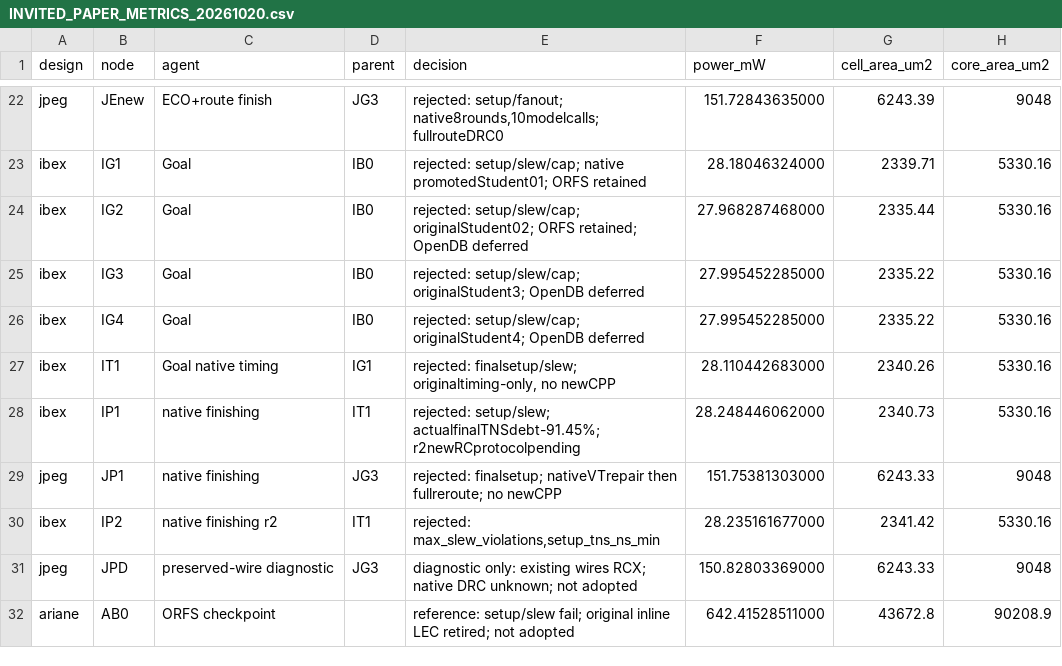
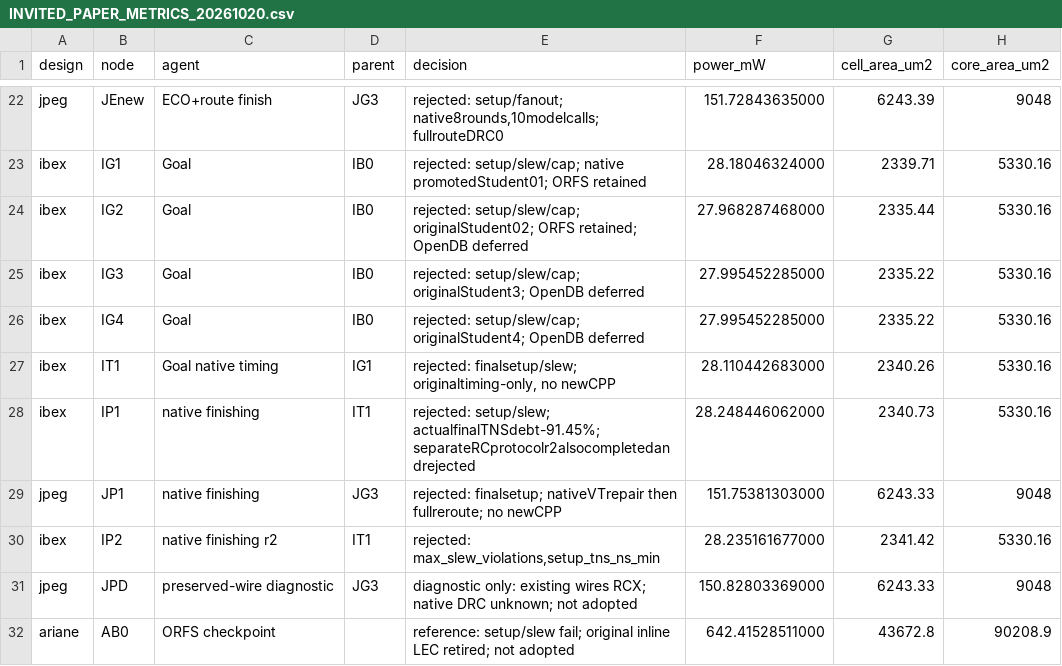
Before and after one commit to CODA-Team/ChipEvolve, a CSV file: admin/INVITED_PAPER_METRICS_20261020.csv, drawn as a sheet; only a part is shown, gaps mark what is left out; the diff names each change by its address in the sheet, - before the commit and + after, or states it on an @@ line.

```diff
--- a/admin/INVITED_PAPER_METRICS_20261020.csv
+++ b/admin/INVITED_PAPER_METRICS_20261020.csv
-E28 (decision): …setup/slew; actualfinalTNSdebt-91.45%; r2newRCprotocolpending
+E28 (decision): …setup/slew; actualfinalTNSdebt-91.45%; separateRCprotocolr2alsocompletedandrejected
```
Also changed, not shown: 3 other files.
